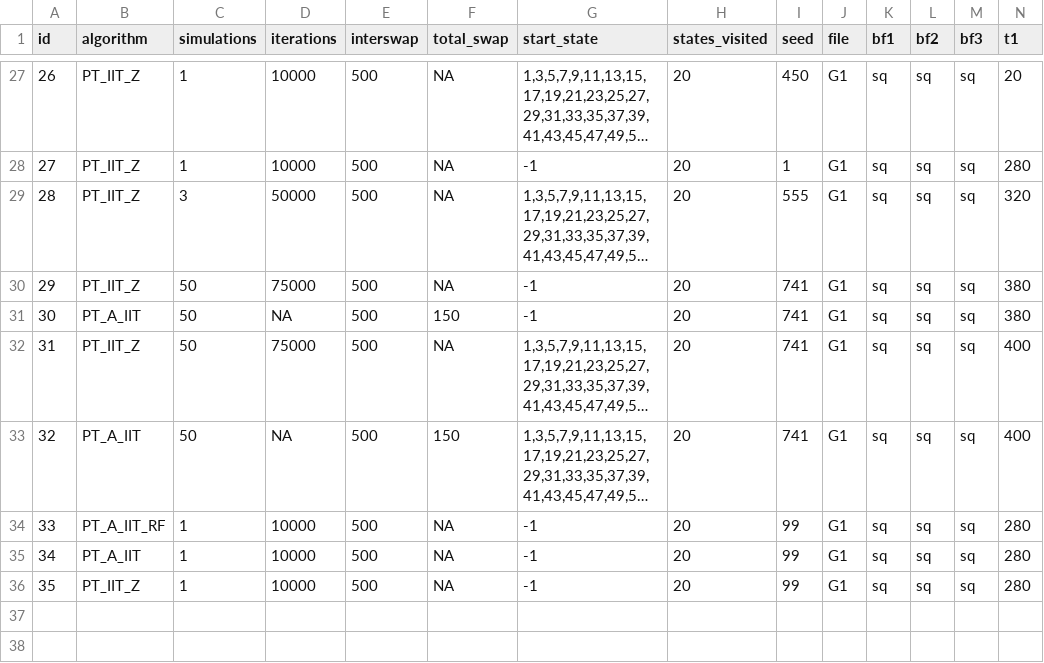
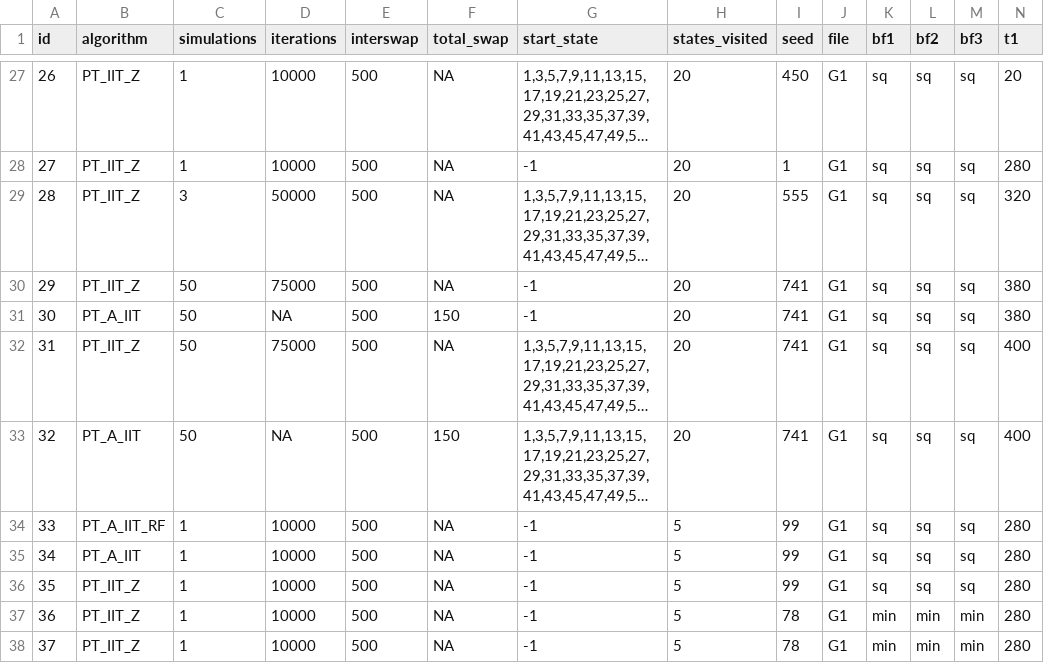
Before and after one commit to RAlexVa/paper_iit_pt, a CSV file: results/simulation_details_highd.csv, drawn as a sheet; only a part is shown, gaps mark what is left out; long unchanged cells end in …; rows hold the shown columns only; the diff names each change by its address in the sheet, - before the commit and + after, or states it on an @@ line.

Commit message:
Update simulation_details_highd.csv

```diff
--- a/results/simulation_details_highd.csv
+++ b/results/simulation_details_highd.csv
-H34:H36 (states_visited): 20
+H34:H36 (states_visited): 5
+row 37: 36 | PT_IIT_Z | 1 | 10000 | 500 | NA | -1 | 5 | 78 | G1 | min | min | min | 280
+row 38: 37 | PT_IIT_Z | 1 | 10000 | 500 | NA | -1 | 5 | 78 | G1 | min | min | min | 280
```
